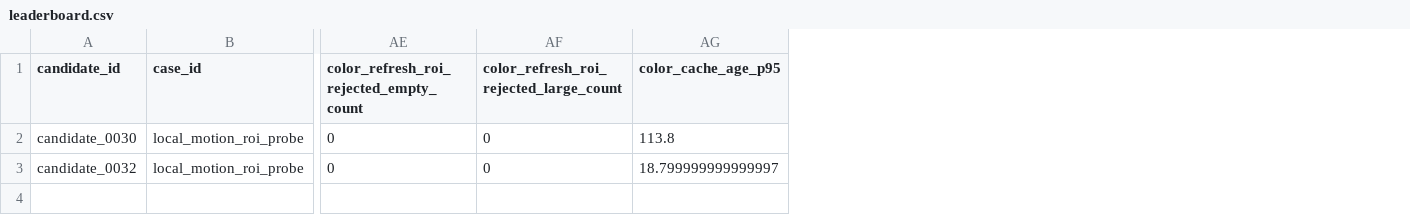
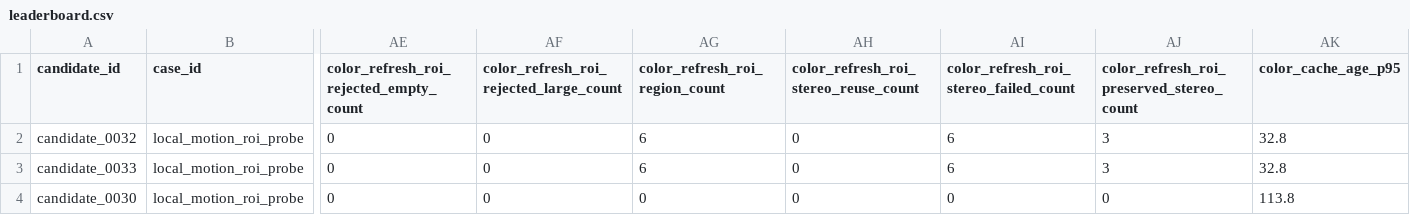
Before and after one commit to chunhaizh-cyber/D455, a CSV file: leaderboards/replay_local_motion_roi_probe_001/leaderboard.csv, drawn as a sheet; only a part is shown, gaps mark what is left out; removed rows and columns are numbered as before the commit, all else as after; rows hold the shown columns only; the diff names each change by its address in the sheet, - before the commit and + after, or states it on an @@ line.

Commit message:
Preserve ROI stereo evidence

```diff
--- a/leaderboards/replay_local_motion_roi_probe_001/leaderboard.csv
+++ b/leaderboards/replay_local_motion_roi_probe_001/leaderboard.csv
+column AG (color_refresh_roi_region_count), row 4: 0
+column AH, row 1: color_refresh_roi_stereo_reuse_count; row 4: 0
+column AI, row 1: color_refresh_roi_stereo_failed_count; row 4: 0
+column AJ, row 1: color_refresh_roi_preserved_stereo_count; row 4: 0
+row 2: candidate_0032 | local_motion_roi_probe | 0 | 0 | 6 | 0 | 6 | 3 | 32.8
+row 3: candidate_0033 | local_motion_roi_probe | 0 | 0 | 6 | 0 | 6 | 3 | 32.8
-row 3: candidate_0032 | local_motion_roi_probe | 0 | 0 | 18.799999999999997
```
Also changed, not shown: leaderboards/replay_local_motion_roi_probe_001/pareto_front.csv, leaderboards/replay_motion_slow_pan_001/leaderboard.csv, 8 other files.
